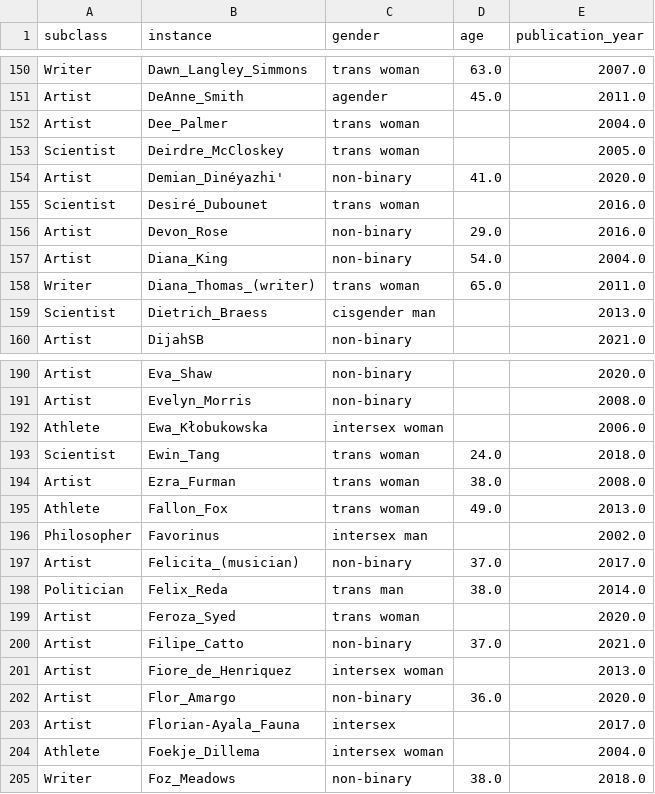
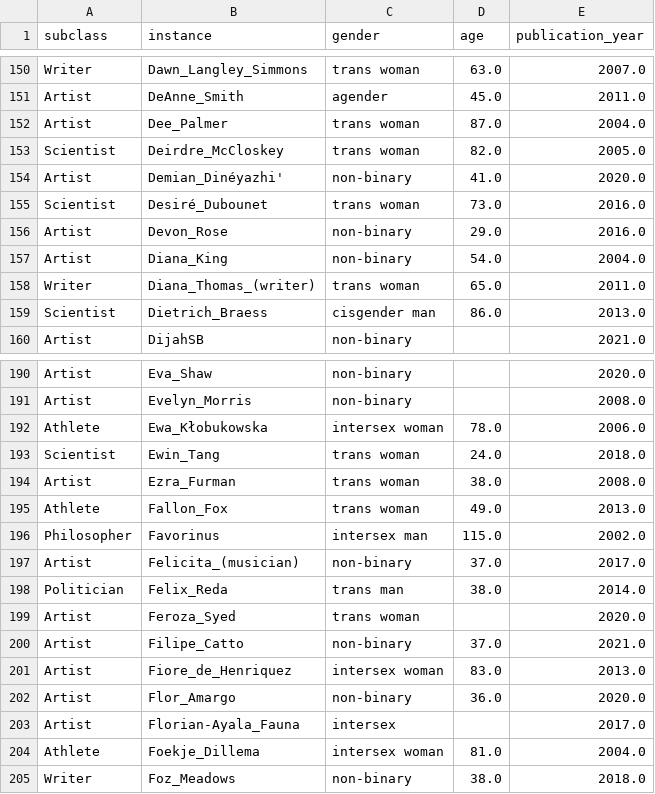
Before and after one commit to yahyayun1/Wikipedia-Gender-Dashboard, a CSV file: non_binary.csv, drawn as a sheet; only a part is shown, gaps mark what is left out; the diff covers the shown part only.

```diff
--- a/non_binary.csv
+++ b/non_binary.csv
@@ -151,6 +151,6 @@ Writer,Dawn_Langley_Simmons,trans woman,63.0,2007.0
 Artist,DeAnne_Smith,agender,45.0,2011.0
-Artist,Dee_Palmer,trans woman,,2004.0
-Scientist,Deirdre_McCloskey,trans woman,,2005.0
+Artist,Dee_Palmer,trans woman,87.0,2004.0
+Scientist,Deirdre_McCloskey,trans woman,82.0,2005.0
 Artist,Demian_Dinéyazhi',non-binary,41.0,2020.0
-Scientist,Desiré_Dubounet,trans woman,,2016.0
+Scientist,Desiré_Dubounet,trans woman,73.0,2016.0
 Artist,Devon_Rose,non-binary,29.0,2016.0
@@ -158,3 +158,3 @@ Artist,Diana_King,non-binary,54.0,2004.0
 Writer,Diana_Thomas_(writer),trans woman,65.0,2011.0
-Scientist,Dietrich_Braess,cisgender man,,2013.0
+Scientist,Dietrich_Braess,cisgender man,86.0,2013.0
 Artist,DijahSB,non-binary,,2021.0
@@ -191,3 +191,3 @@ Artist,Eva_Shaw,non-binary,,2020.0
 Artist,Evelyn_Morris,non-binary,,2008.0
-Athlete,Ewa_Kłobukowska,intersex woman,,2006.0
+Athlete,Ewa_Kłobukowska,intersex woman,78.0,2006.0
 Scientist,Ewin_Tang,trans woman,24.0,2018.0
@@ -195,3 +195,3 @@ Artist,Ezra_Furman,trans woman,38.0,2008.0
 Athlete,Fallon_Fox,trans woman,49.0,2013.0
-Philosopher,Favorinus,intersex man,,2002.0
+Philosopher,Favorinus,intersex man,115.0,2002.0
 Artist,Felicita_(musician),non-binary,37.0,2017.0
@@ -200,6 +200,6 @@ Artist,Feroza_Syed,trans woman,,2020.0
 Artist,Filipe_Catto,non-binary,37.0,2021.0
-Artist,Fiore_de_Henriquez,intersex woman,,2013.0
+Artist,Fiore_de_Henriquez,intersex woman,83.0,2013.0
 Artist,Flor_Amargo,non-binary,36.0,2020.0
 Artist,Florian-Ayala_Fauna,intersex,,2017.0
-Athlete,Foekje_Dillema,intersex woman,,2004.0
+Athlete,Foekje_Dillema,intersex woman,81.0,2004.0
 Writer,Foz_Meadows,non-binary,38.0,2018.0
```
Also changed, not shown: 42 edited cells elsewhere in this file, 1 other file.
